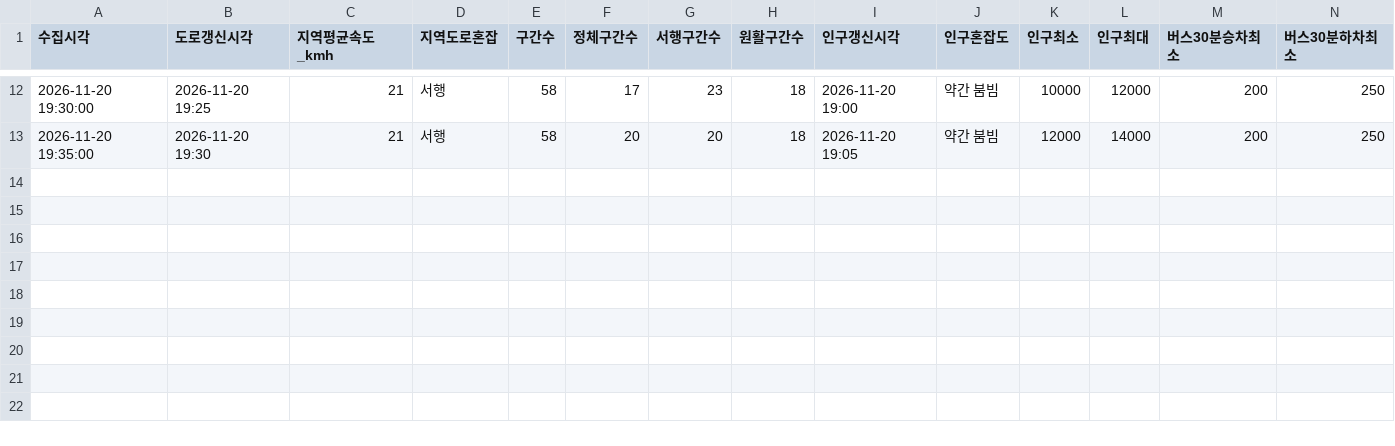
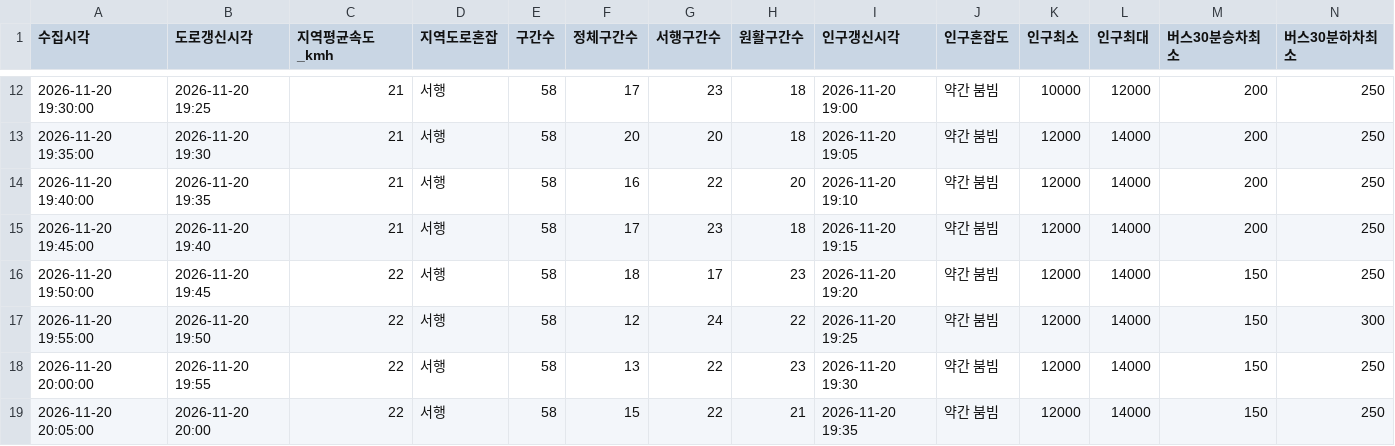
Before and after one commit to emma990622-lgtm/olpark-collector, a CSV file: data/2026-11-20_baseline_fri_1841/summary.csv, drawn as a sheet; only a part is shown, gaps mark what is left out; rows hold the shown columns only; the diff names each change by its address in the sheet, - before the commit and + after, or states it on an @@ line.

```diff
--- a/data/2026-11-20_baseline_fri_1841/summary.csv
+++ b/data/2026-11-20_baseline_fri_1841/summary.csv
+row 14: 2026-11-20 19:40:00 | 2026-11-20 19:35 | 21 | 서행 | 58 | 16 | 22 | 20 | 2026-11-20 19:10 | 약간 붐빔 | 12000 | 14000 | 200 | 250
+row 15: 2026-11-20 19:45:00 | 2026-11-20 19:40 | 21 | 서행 | 58 | 17 | 23 | 18 | 2026-11-20 19:15 | 약간 붐빔 | 12000 | 14000 | 200 | 250
+row 16: 2026-11-20 19:50:00 | 2026-11-20 19:45 | 22 | 서행 | 58 | 18 | 17 | 23 | 2026-11-20 19:20 | 약간 붐빔 | 12000 | 14000 | 150 | 250
+row 17: 2026-11-20 19:55:00 | 2026-11-20 19:50 | 22 | 서행 | 58 | 12 | 24 | 22 | 2026-11-20 19:25 | 약간 붐빔 | 12000 | 14000 | 150 | 300
+row 18: 2026-11-20 20:00:00 | 2026-11-20 19:55 | 22 | 서행 | 58 | 13 | 22 | 23 | 2026-11-20 19:30 | 약간 붐빔 | 12000 | 14000 | 150 | 250
+row 19: 2026-11-20 20:05:00 | 2026-11-20 20:00 | 22 | 서행 | 58 | 15 | 22 | 21 | 2026-11-20 19:35 | 약간 붐빔 | 12000 | 14000 | 150 | 250
```
Also changed, not shown: 3 other files.
